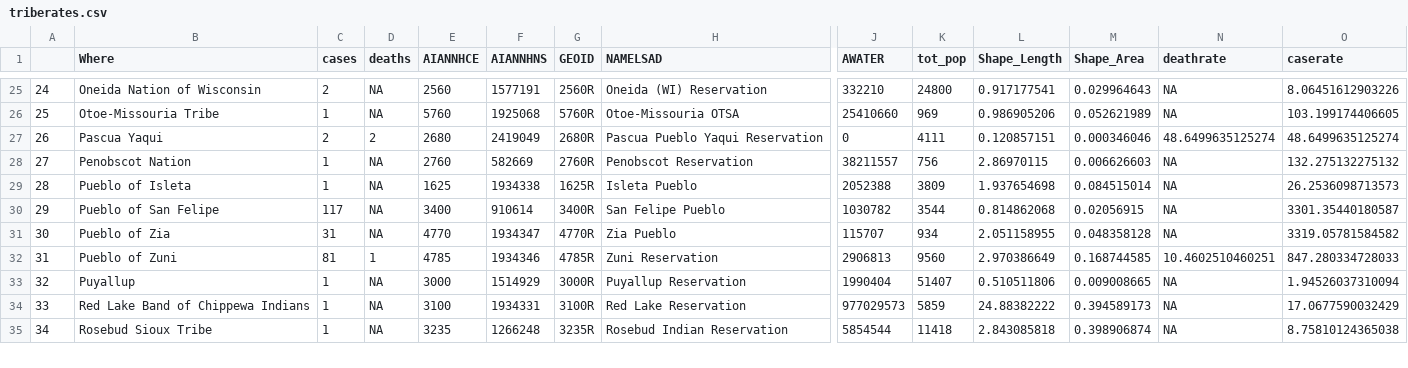
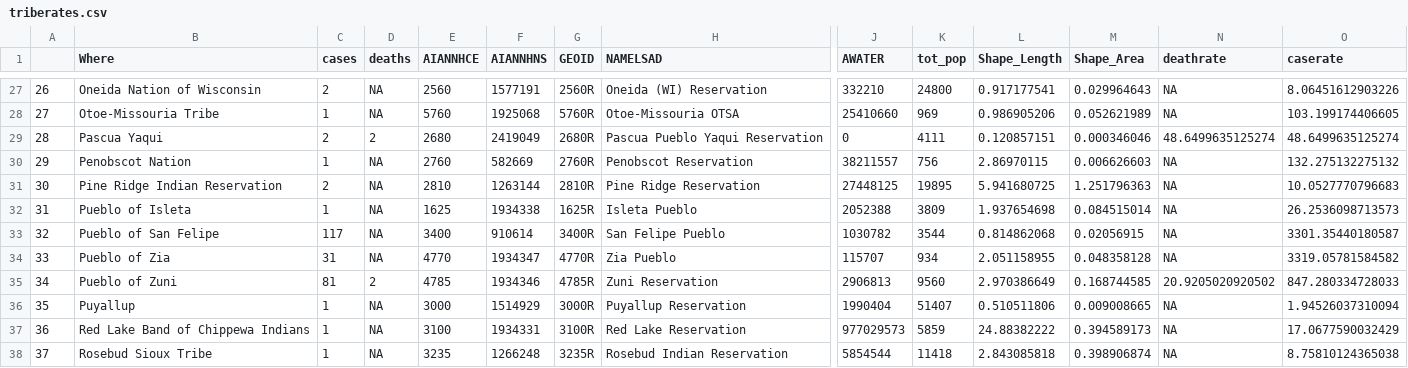
Before and after one commit to mtso23/covid_ndnCountry, a CSV file: triberates.csv, drawn as a sheet; only a part is shown, gaps mark what is left out; addresses are those after the commit; rows hold the shown columns only; the diff covers the shown part only; the diff names each change by its address in the sheet, - before the commit and + after, or states it on an @@ line.

```diff
--- a/triberates.csv
+++ b/triberates.csv
@@ column A renumbered from row 20 down @@
+row 31: 30 | Pine Ridge Indian Reservation | 2 | NA | 2810 | 1263144 | 2810R | Pine Ridge Reservation | 27448125 | 19895 | 5.941680725 | 1.251796363 | NA | 10.0527770796683
-D35 (deaths): 1
+D35 (deaths): 2
-N35 (deathrate): 10.4602510460251
+N35 (deathrate): 20.9205020920502
```
Also changed, not shown: 6 added rows and 18 edited cells elsewhere in this file, rates_combo.csv, reservation_pop.csv, 4 other files.
